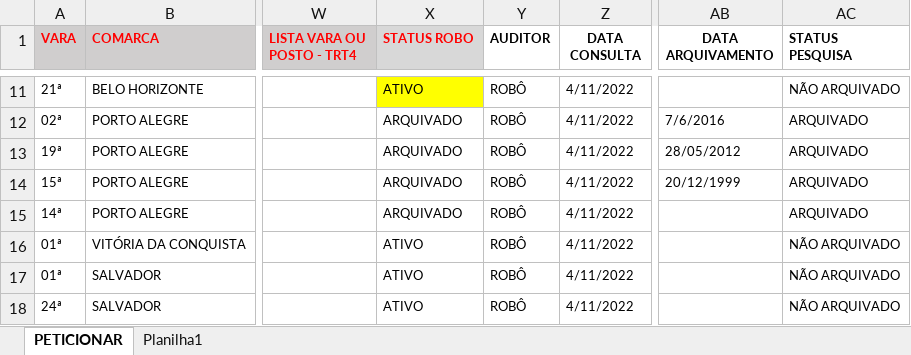
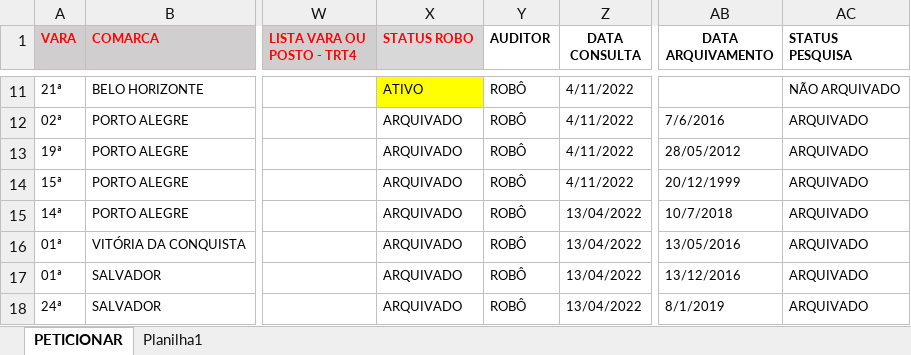
Before and after one commit to AniltonViganigo/ive-pje-refatorados, an Excel workbook: Data/CONCLUÍDOS/RELATÓRIO ANALITICO TESTE TRTS FISICOS/RELATÓRIO ANALITICO TESTE FÍSICOS.xlsx, sheet PETICIONAR, drawn as a sheet; only a part is shown, gaps mark what is left out; values as stored, in another font and other column widths than the file's, no borders; the diff covers the shown part only; the diff names each change by its address in the sheet, - before the commit and + after, or states it on an @@ line.

```diff
--- a/Data/CONCLUÍDOS/RELATÓRIO ANALITICO TESTE TRTS FISICOS/RELATÓRIO ANALITICO TESTE FÍSICOS.xlsx (sheet PETICIONAR)
+++ b/Data/CONCLUÍDOS/RELATÓRIO ANALITICO TESTE TRTS FISICOS/RELATÓRIO ANALITICO TESTE FÍSICOS.xlsx (sheet PETICIONAR)
-Z15:Z18 (DATA CONSULTA): 4/11/2022
+Z15:Z18 (DATA CONSULTA): 13/04/2022
-AB15 (DATA ARQUIVAMENTO): (empty)
+AB15 (DATA ARQUIVAMENTO): 10/7/2018
-X16:X18 (STATUS ROBO): ATIVO
+X16:X18 (STATUS ROBO): ARQUIVADO
-AB16 (DATA ARQUIVAMENTO): (empty)
+AB16 (DATA ARQUIVAMENTO): 13/05/2016
-AC16:AC18 (STATUS PESQUISA): NÃO ARQUIVADO
+AC16:AC18 (STATUS PESQUISA): ARQUIVADO
-AB17 (DATA ARQUIVAMENTO): (empty)
+AB17 (DATA ARQUIVAMENTO): 13/12/2016
-AB18 (DATA ARQUIVAMENTO): (empty)
+AB18 (DATA ARQUIVAMENTO): 8/1/2019
```
Also changed, not shown: 32 edited cells elsewhere in this sheet, Data/Reports/AVON INDL LTDA.xlsx, Data/Reports/AVON INDUSTRIAL LTDA.xlsx, 15 other files.
